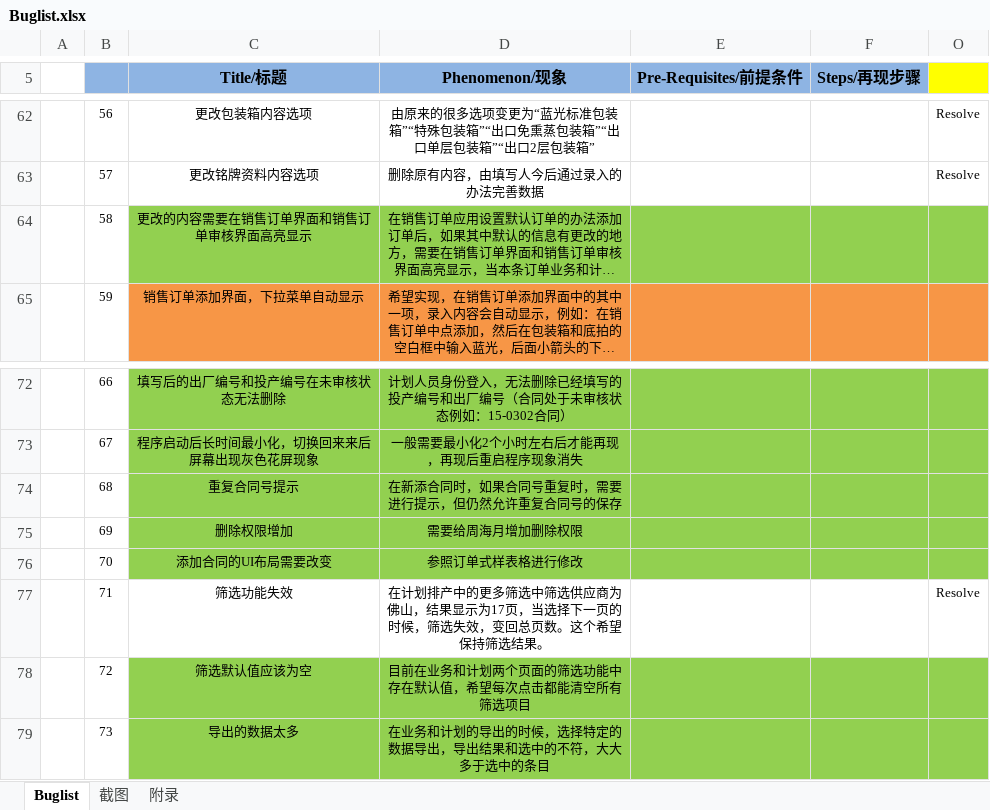
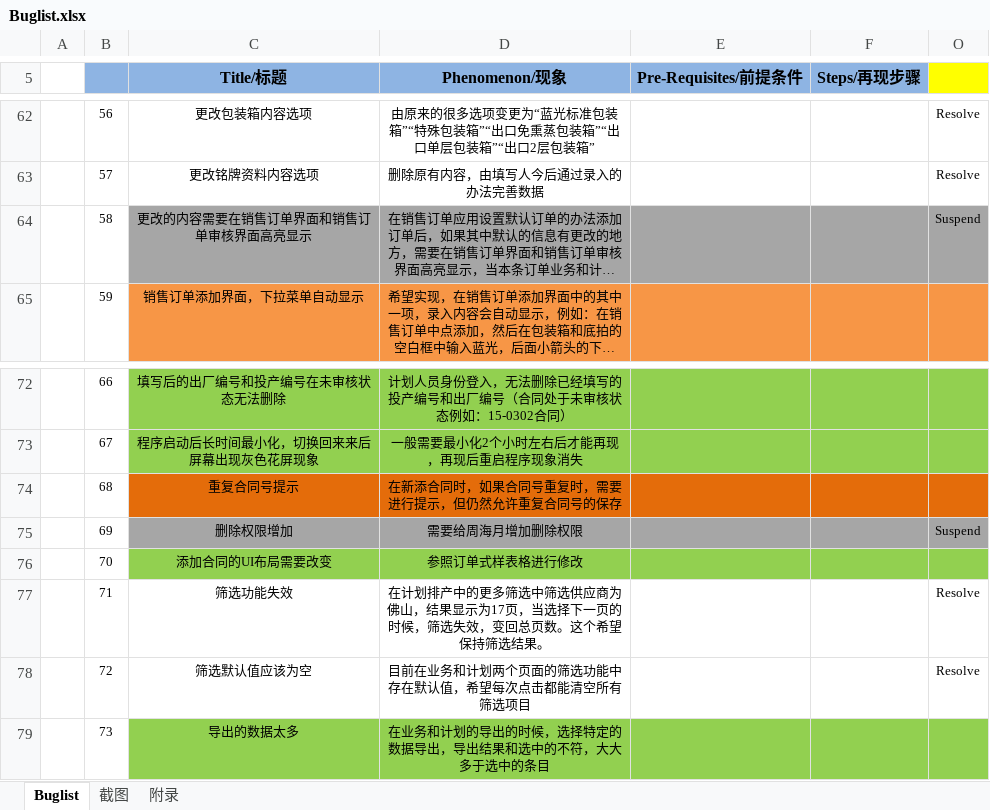
Before and after one commit to Patrick-Wang/BlueRay, an Excel workbook: Documentation/Buglist.xlsx, sheet Buglist, drawn as a sheet; only a part is shown, gaps mark what is left out; long unchanged cells end in …; values as stored, in another font and other column widths than the file's, no borders; the diff names each change by its address in the sheet, - before the commit and + after, or states it on an @@ line.

Commit message:
Buglist更新，橙色部分是需要更改的，灰色部分标记为挂起，绿色部分等确认后更改。

```diff
--- a/Documentation/Buglist.xlsx (sheet Buglist)
+++ b/Documentation/Buglist.xlsx (sheet Buglist)
-C64:F64 fill: #92D050
+C64:F64 fill: #A6A6A6
-O64: (empty)
+O64: Suspend
-O64 fill: #92D050
+O64 fill: #A6A6A6
-C74:F74 fill: #92D050
+C74:F74 fill: #E46C0A
-O74 fill: #92D050
+O74 fill: #E46C0A
-C75:F75 fill: #92D050
+C75:F75 fill: #A6A6A6
-O75: (empty)
+O75: Suspend
-O75 fill: #92D050
+O75 fill: #A6A6A6
-C78:F78 fill: #92D050
+C78:F78 fill: none
-O78: (empty)
+O78: Resolve
-O78 fill: #92D050
+O78 fill: none
```
